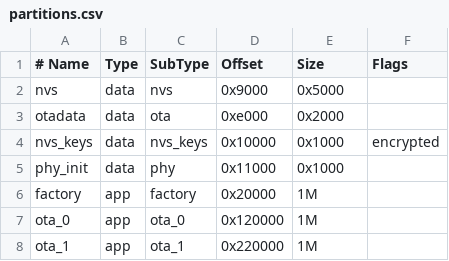
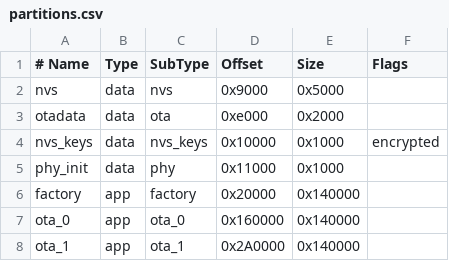
Before and after one commit to AchimPieters/esp32-lifecycle-manager, a CSV file: partitions.csv, drawn as a sheet; the diff names each change by its address in the sheet, - before the commit and + after, or states it on an @@ line.

Commit message:
Use 4MB-compatible factory+OTA partition layout

```diff
--- a/partitions.csv
+++ b/partitions.csv
-E6:E8 (Size): 1M
+E6:E8 (Size): 0x140000
-D7 (Offset): 0x120000
+D7 (Offset): 0x160000
-D8 (Offset): 0x220000
+D8 (Offset): 0x2A0000
```
